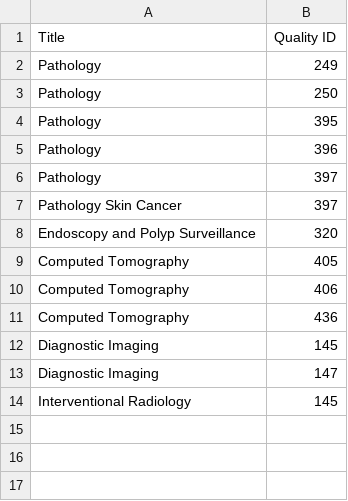
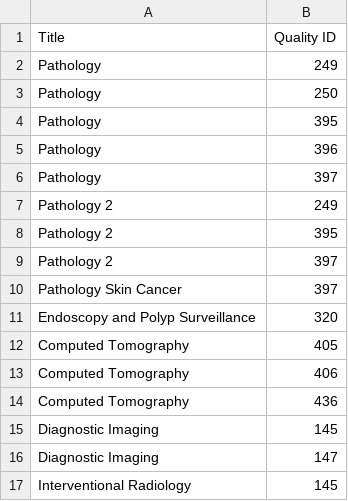
Before and after one commit to CMSgov/qpp-measures-data, a CSV file: util/clinical-clusters/2023/ClaimsClinical_Cluster.csv, drawn as a sheet.

```diff
--- a/util/clinical-clusters/2023/ClaimsClinical_Cluster.csv
+++ b/util/clinical-clusters/2023/ClaimsClinical_Cluster.csv
@@ -6,2 +6,5 @@ Pathology,396
 Pathology,397
+Pathology 2,249
+Pathology 2,395
+Pathology 2,397
 Pathology Skin Cancer,397
```
Also changed, not shown: util/clinical-clusters/2023/RegistryClinicalCluster.csv.
